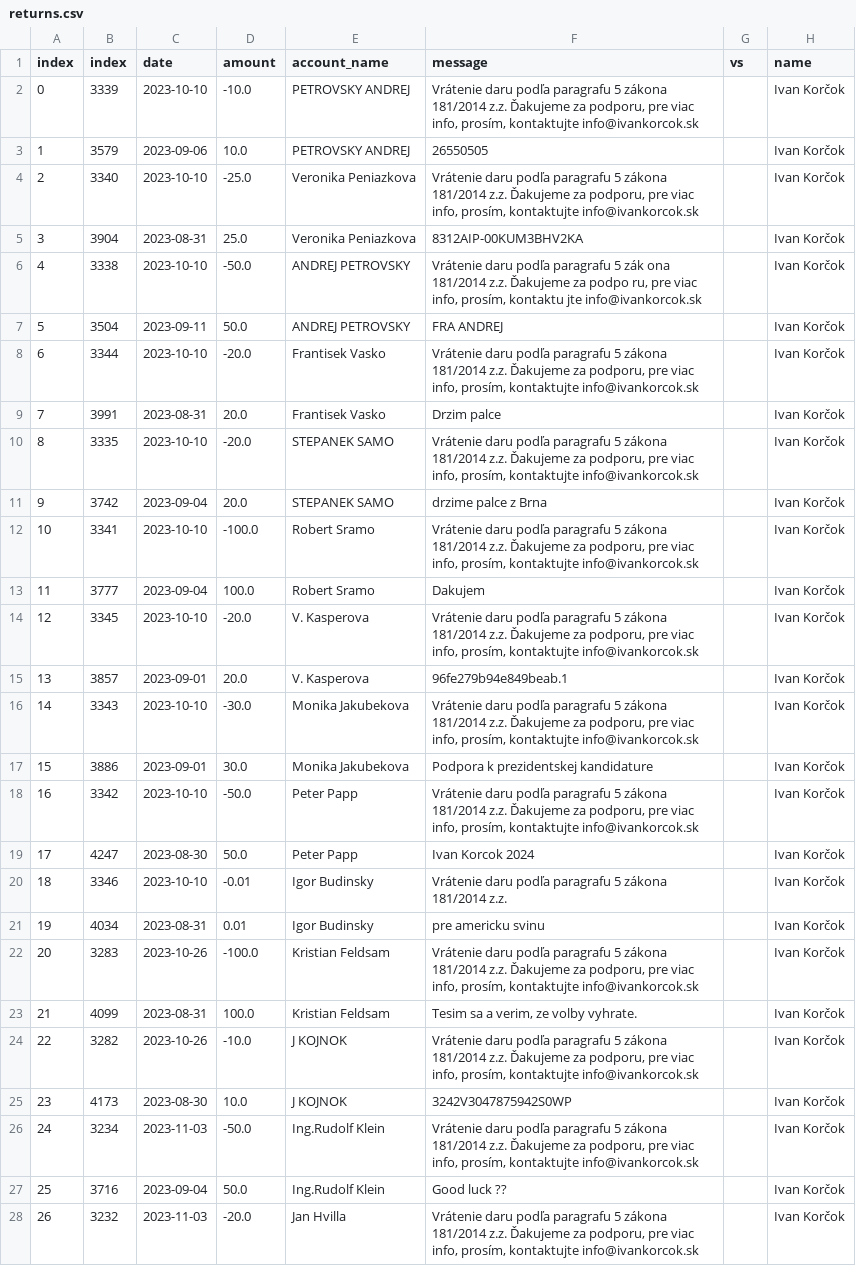
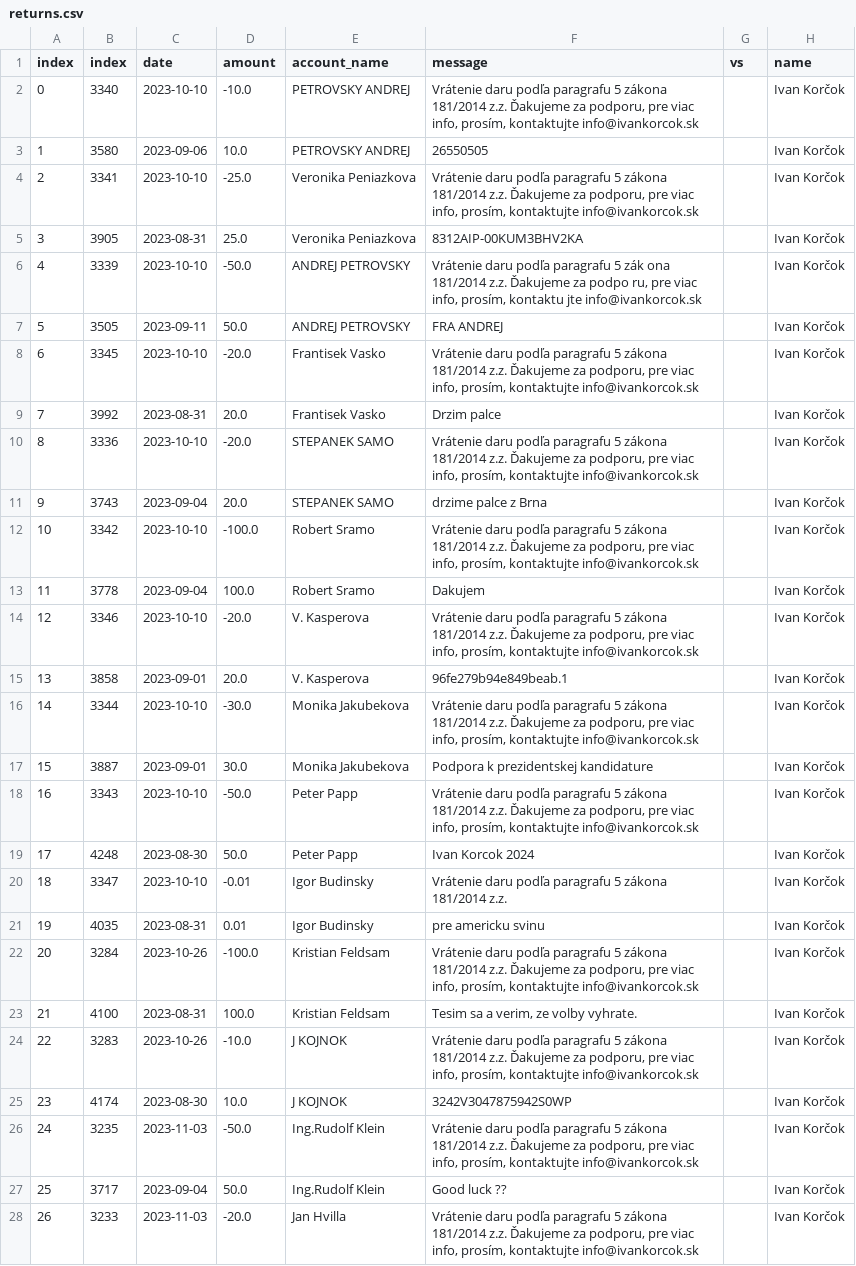
Before and after one commit to matusv/presidential-elections-slovakia-2024, a CSV file: returns.csv, drawn as a sheet; only a part is shown; the diff covers the shown part only; the diff names each change by its address in the sheet, - before the commit and + after, or states it on an @@ line.

```diff
--- a/returns.csv
+++ b/returns.csv
-B2 (index): 3339
+B2 (index): 3340
-B3 (index): 3579
+B3 (index): 3580
-B4 (index): 3340
+B4 (index): 3341
-B5 (index): 3904
+B5 (index): 3905
-B6 (index): 3338
+B6 (index): 3339
-B7 (index): 3504
+B7 (index): 3505
-B8 (index): 3344
+B8 (index): 3345
-B9 (index): 3991
+B9 (index): 3992
-B10 (index): 3335
+B10 (index): 3336
-B11 (index): 3742
+B11 (index): 3743
-B12 (index): 3341
+B12 (index): 3342
-B13 (index): 3777
+B13 (index): 3778
-B14 (index): 3345
+B14 (index): 3346
-B15 (index): 3857
+B15 (index): 3858
-B16 (index): 3343
+B16 (index): 3344
-B17 (index): 3886
+B17 (index): 3887
-B18 (index): 3342
+B18 (index): 3343
-B19 (index): 4247
+B19 (index): 4248
-B20 (index): 3346
+B20 (index): 3347
-B21 (index): 4034
+B21 (index): 4035
-B22 (index): 3283
+B22 (index): 3284
-B23 (index): 4099
+B23 (index): 4100
-B24 (index): 3282
+B24 (index): 3283
-B25 (index): 4173
+B25 (index): 4174
-B26 (index): 3234
+B26 (index): 3235
-B27 (index): 3716
+B27 (index): 3717
-B28 (index): 3232
+B28 (index): 3233
```
Also changed, not shown: 45 edited cells elsewhere in this file, accounts/Ivan Korčok 5206616575.csv, accounts/Peter Pellegrini 5212516917.csv, 2 other files.
